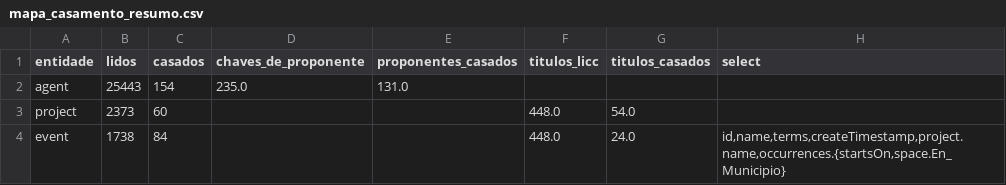
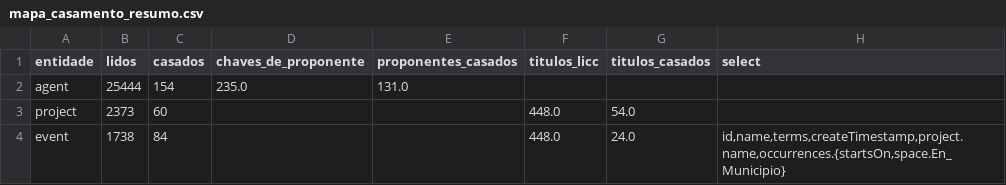
Before and after one commit to fcarva/aval-pol, a CSV file: dados/externos/mapa_casamento_resumo.csv, drawn as a sheet.

```diff
--- a/dados/externos/mapa_casamento_resumo.csv
+++ b/dados/externos/mapa_casamento_resumo.csv
@@ -1,3 +1,3 @@
 entidade,lidos,casados,chaves_de_proponente,proponentes_casados,titulos_licc,titulos_casados,select
-agent,25443,154,235.0,131.0,,,
+agent,25444,154,235.0,131.0,,,
 project,2373,60,,,448.0,54.0,
```
Also changed, not shown: 3 other files.
